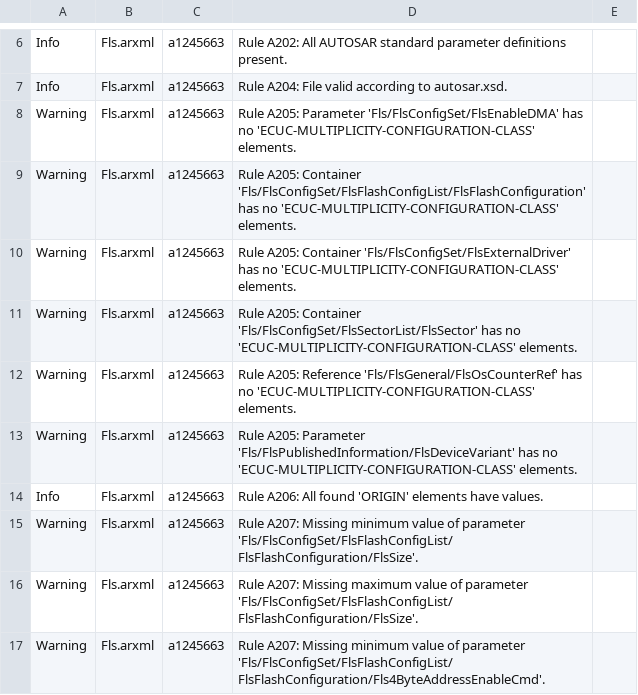
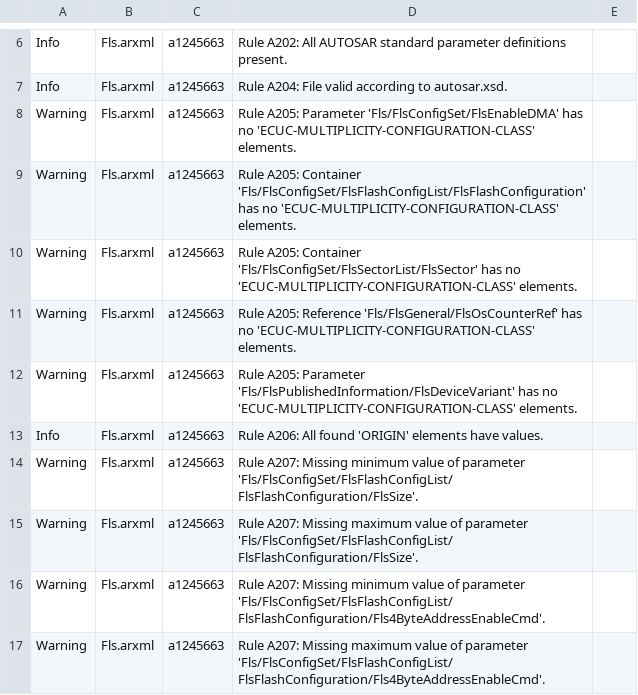
Before and after one commit to TexasInstruments/mcal_am263x, a CSV file: build/amdc/output/AM261x/Fls.csv, drawn as a sheet; only a part is shown, gaps mark what is left out; the shorter side is filled out with more unchanged rows.

```diff
--- a/build/amdc/output/AM261x/Fls.csv
+++ b/build/amdc/output/AM261x/Fls.csv
@@ -9,3 +9,2 @@ Warning;Fls.arxml;a1245663;Rule A205: Parameter 'Fls/FlsConfigSet/FlsEnableDMA'
 Warning;Fls.arxml;a1245663;Rule A205: Container 'Fls/FlsConfigSet/FlsFlashConfigList/FlsFlashConfiguration' has no 'ECUC-MULTIPLICITY-CONFIGURATION-CLASS' elements.;
-Warning;Fls.arxml;a1245663;Rule A205: Container 'Fls/FlsConfigSet/FlsExternalDriver' has no 'ECUC-MULTIPLICITY-CONFIGURATION-CLASS' elements.;
 Warning;Fls.arxml;a1245663;Rule A205: Container 'Fls/FlsConfigSet/FlsSectorList/FlsSector' has no 'ECUC-MULTIPLICITY-CONFIGURATION-CLASS' elements.;
```
Also changed, not shown: build/amdc/output/AM263Px/Fls.csv, 56 other files.
